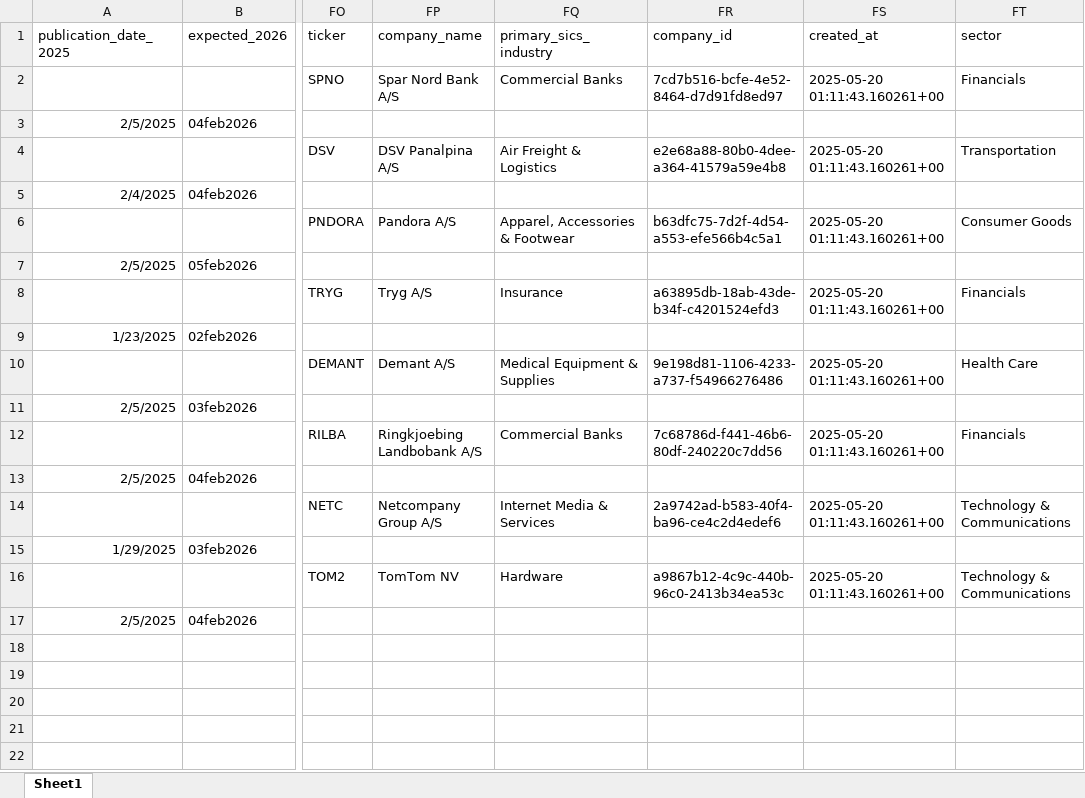
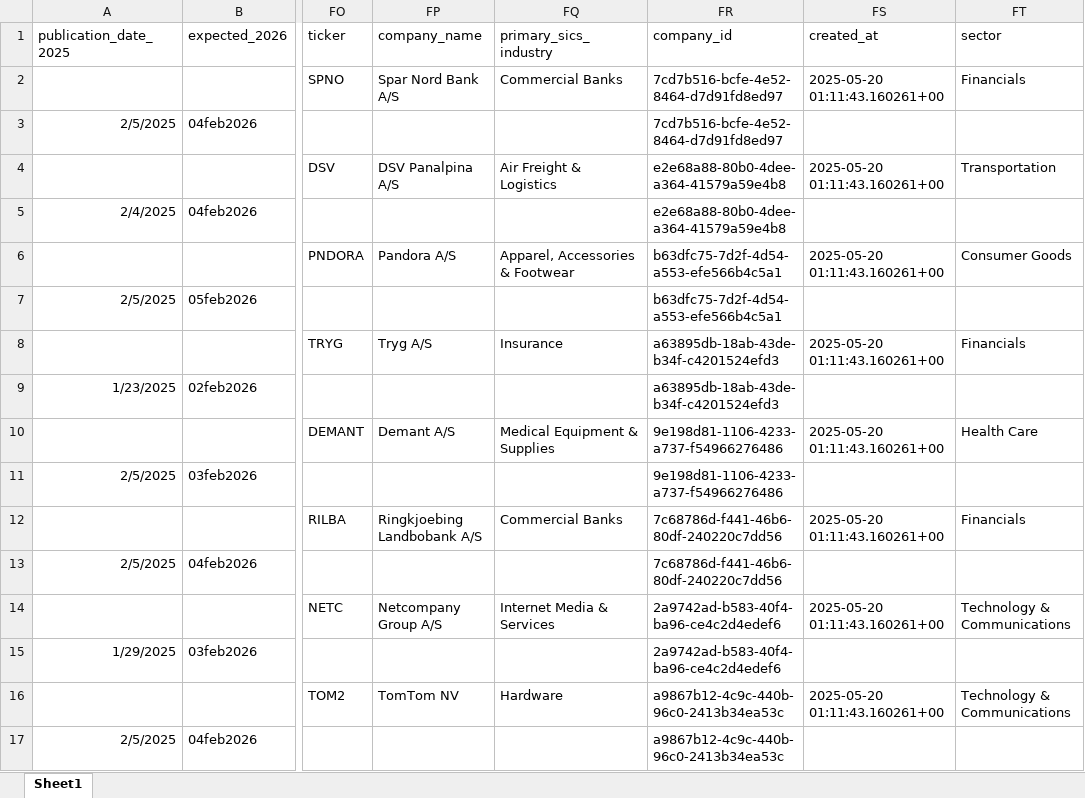
Before and after one commit to akgrossk/srn_dr_list, an Excel workbook: test_data.xlsx, sheet Sheet1, drawn as a sheet; only a part is shown, gaps mark what is left out; values as stored, in another font and other column widths than the file's, no borders; the diff names each change by its address in the sheet, - before the commit and + after, or states it on an @@ line.

Commit message:
Add files via upload

```diff
--- a/test_data.xlsx (sheet Sheet1)
+++ b/test_data.xlsx (sheet Sheet1)
-FR3 (company_id): (empty)
+FR3 (company_id): 7cd7b516-bcfe-4e52-8464-d7d91fd8ed97
-FR5 (company_id): (empty)
+FR5 (company_id): e2e68a88-80b0-4dee-a364-41579a59e4b8
-FR7 (company_id): (empty)
+FR7 (company_id): b63dfc75-7d2f-4d54-a553-efe566b4c5a1
-FR9 (company_id): (empty)
+FR9 (company_id): a63895db-18ab-43de-b34f-c4201524efd3
-FR11 (company_id): (empty)
+FR11 (company_id): 9e198d81-1106-4233-a737-f54966276486
-FR13 (company_id): (empty)
+FR13 (company_id): 7c68786d-f441-46b6-80df-240220c7dd56
-FR15 (company_id): (empty)
+FR15 (company_id): 2a9742ad-b583-40f4-ba96-ce4c2d4edef6
-FR17 (company_id): (empty)
+FR17 (company_id): a9867b12-4c9c-440b-96c0-2413b34ea53c
```
